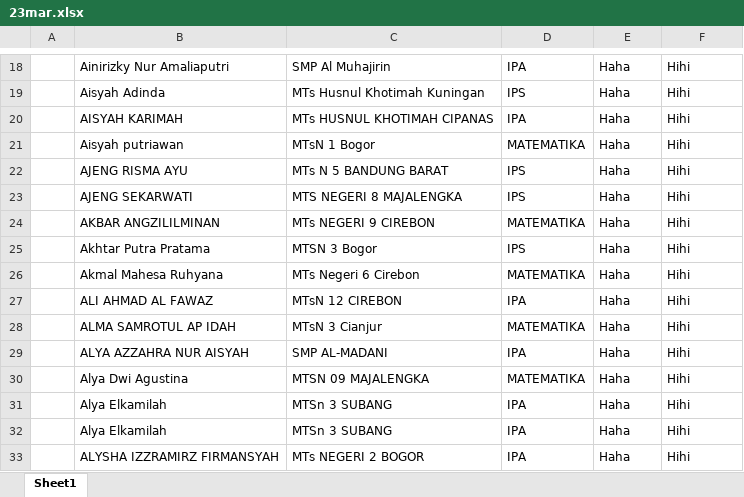
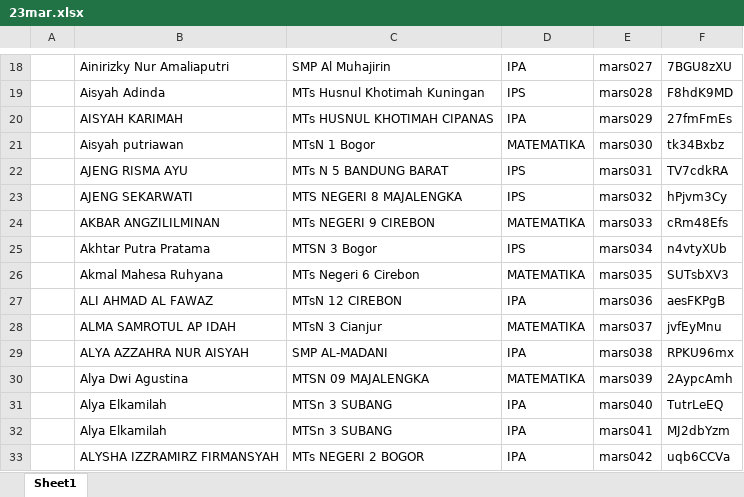
Before and after one commit to mamat-rahmat/marsproject, an Excel workbook: 23mar.xlsx, sheet Sheet1, drawn as a sheet; only a part is shown, gaps mark what is left out; values as stored, in another font and other column widths than the file's, no borders; the diff covers the shown part only; the diff names each change by its address in the sheet, - before the commit and + after, or states it on an @@ line.

```diff
--- a/23mar.xlsx (sheet Sheet1)
+++ b/23mar.xlsx (sheet Sheet1)
-E18: Haha
+E18: mars027
-F18: Hihi
+F18: 7BGU8zXU
-E19: Haha
+E19: mars028
-F19: Hihi
+F19: F8hdK9MD
-E20: Haha
+E20: mars029
-F20: Hihi
+F20: 27fmFmEs
-E21: Haha
+E21: mars030
-F21: Hihi
+F21: tk34Bxbz
-E22: Haha
+E22: mars031
-F22: Hihi
+F22: TV7cdkRA
-E23: Haha
+E23: mars032
-F23: Hihi
+F23: hPjvm3Cy
-E24: Haha
+E24: mars033
-F24: Hihi
+F24: cRm48Efs
-E25: Haha
+E25: mars034
-F25: Hihi
+F25: n4vtyXUb
-E26: Haha
+E26: mars035
-F26: Hihi
+F26: SUTsbXV3
-E27: Haha
+E27: mars036
-F27: Hihi
+F27: aesFKPgB
-E28: Haha
+E28: mars037
-F28: Hihi
+F28: jvfEyMnu
-E29: Haha
+E29: mars038
-F29: Hihi
+F29: RPKU96mx
-E30: Haha
+E30: mars039
-F30: Hihi
+F30: 2AypcAmh
-E31: Haha
+E31: mars040
-F31: Hihi
+F31: TutrLeEQ
-E32: Haha
+E32: mars041
-F32: Hihi
+F32: MJ2dbYzm
-E33: Haha
+E33: mars042
-F33: Hihi
+F33: uqb6CCVa
```
Also changed, not shown: 742 edited cells elsewhere in this sheet.
